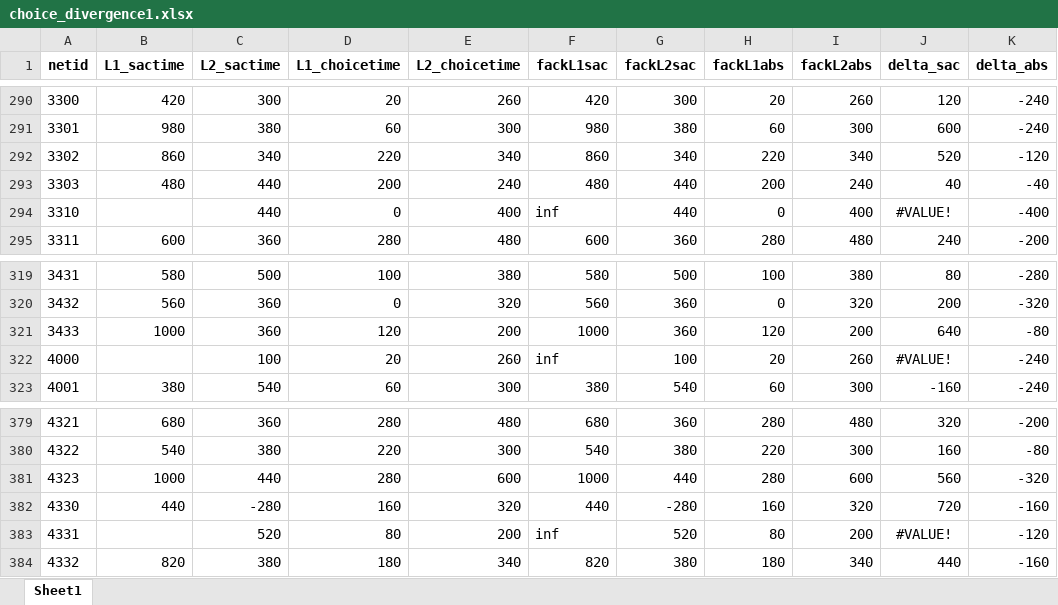
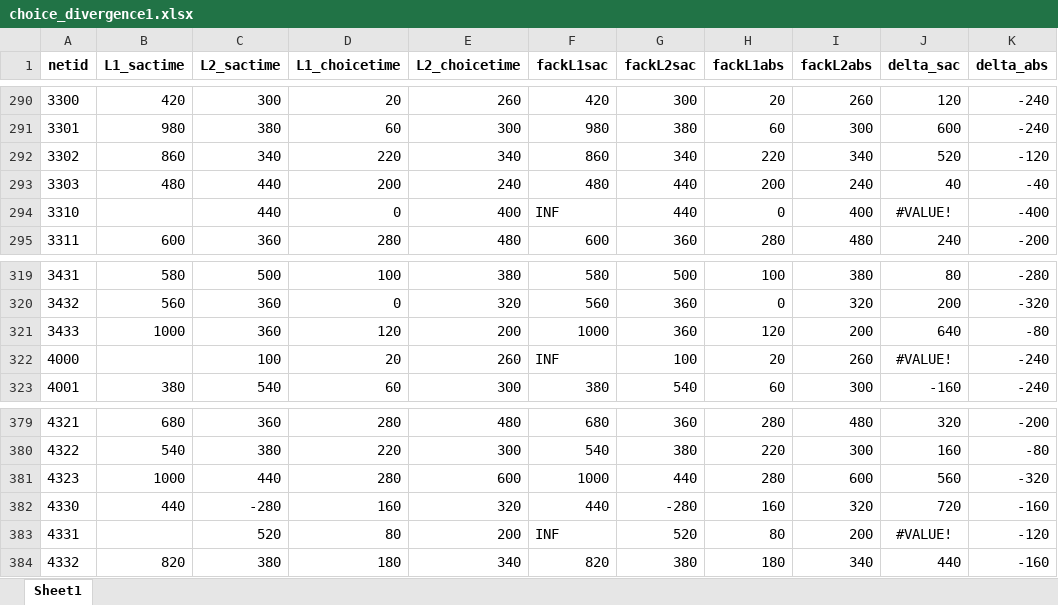
Before and after one commit to 1390204987/RNN42AFC, an Excel workbook: choice_divergence1.xlsx, sheet Sheet1, drawn as a sheet; only a part is shown, gaps mark what is left out; values as stored, in another font and other column widths than the file's, no borders; the diff covers the shown part only; the diff names each change by its address in the sheet, - before the commit and + after, or states it on an @@ line.

```diff
--- a/choice_divergence1.xlsx (sheet Sheet1)
+++ b/choice_divergence1.xlsx (sheet Sheet1)
-F294 (fackL1sac): inf
+F294 (fackL1sac): INF
-F322 (fackL1sac): inf
+F322 (fackL1sac): INF
-F383 (fackL1sac): inf
+F383 (fackL1sac): INF
```
Also changed, not shown: 22 edited cells elsewhere in this sheet, formulas that keep their value, 55 other files.
